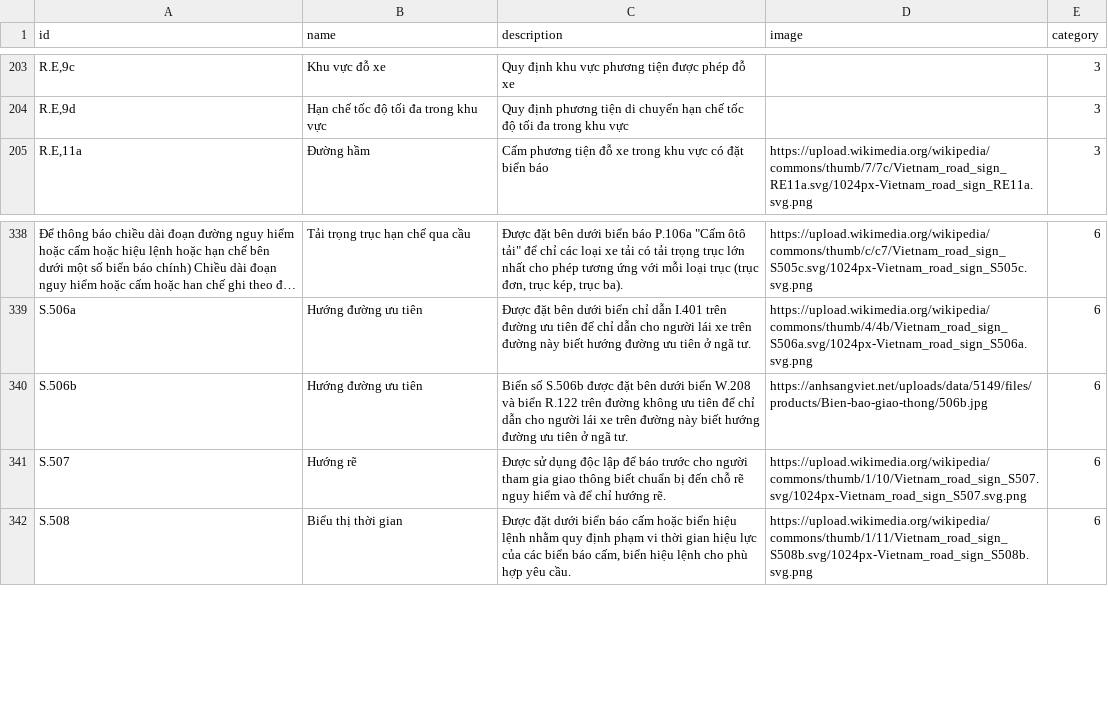
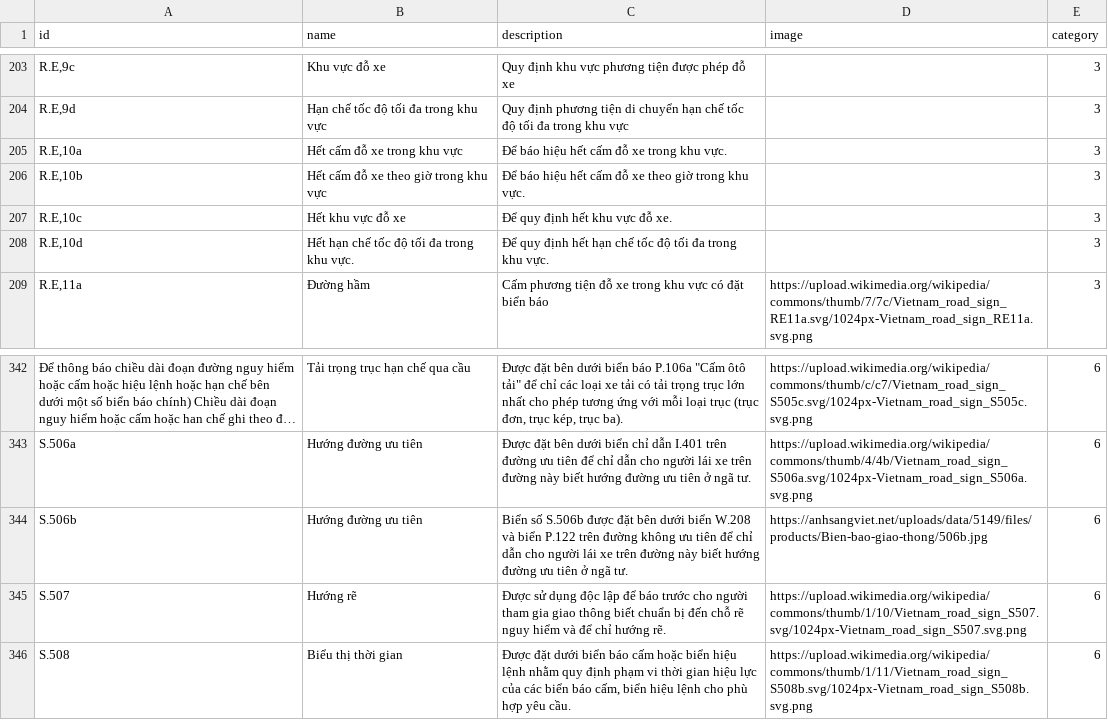
Before and after one commit to nguyencongtu2004/gplx, a CSV file: assets/data/signs.csv, drawn as a sheet; only a part is shown, gaps mark what is left out; long unchanged cells end in …; addresses are those after the commit; the diff names each change by its address in the sheet, - before the commit and + after, or states it on an @@ line.

Commit message:
thêm tra cứu biển báo khi học

```diff
--- a/assets/data/signs.csv
+++ b/assets/data/signs.csv
+row 205: R.E,10a | Hết cấm đỗ xe trong khu vực | Để báo hiệu hết cấm đỗ xe trong khu vực. |  | 3
+row 206: R.E,10b | Hết cấm đỗ xe theo giờ trong khu vực | Để báo hiệu hết cấm đỗ xe theo giờ trong khu vực. |  | 3
+row 207: R.E,10c | Hết khu vực đỗ xe | Để quy định hết khu vực đỗ xe. |  | 3
+row 208: R.E,10d | Hết hạn chế tốc độ tối đa trong khu vực. | Để quy định hết hạn chế tốc độ tối đa trong khu vực. |  | 3
-C344 (description): …và biển R.122 trên đường…
+C344 (description): …và biển P.122 trên đường…
```
Also changed, not shown: assets/data/questions.csv, 9 other files.
